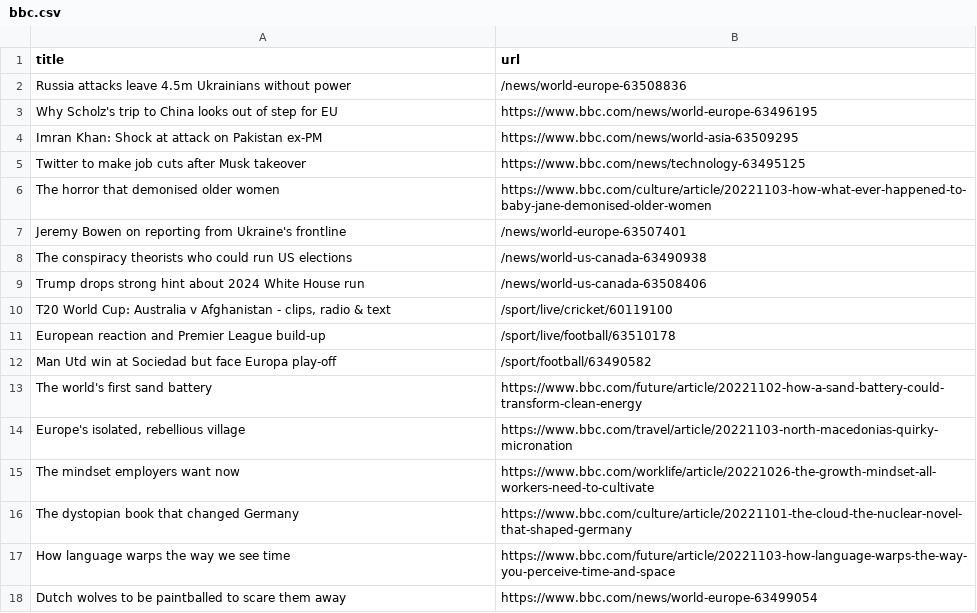
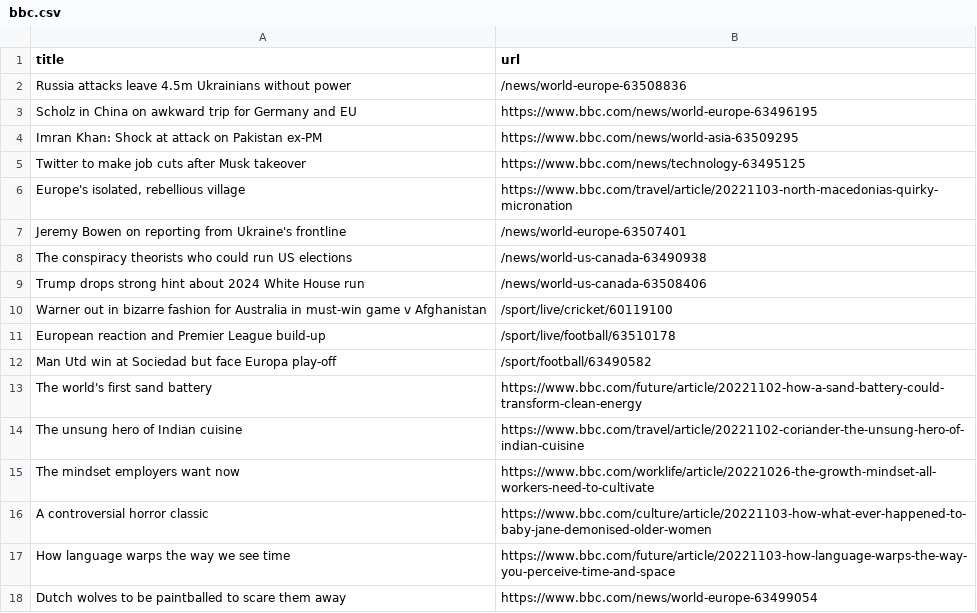
Before and after one commit to bryan-baker/automatic-scraper-bbc, a CSV file: bbc.csv, drawn as a sheet; only a part is shown; the diff covers the shown part only.

```diff
--- a/bbc.csv
+++ b/bbc.csv
@@ -2,6 +2,6 @@ title,url
 Russia attacks leave 4.5m Ukrainians without power,/news/world-europe-63508836
-Why Scholz's trip to China looks out of step for EU,https://www.bbc.com/news/world-europe-63496195
+Scholz in China on awkward trip for Germany and EU,https://www.bbc.com/news/world-europe-63496195
 Imran Khan: Shock at attack on Pakistan ex-PM,https://www.bbc.com/news/world-asia-63509295
 Twitter to make job cuts after Musk takeover,https://www.bbc.com/news/technology-63495125
-The horror that demonised older women,https://www.bbc.com/culture/article/20221103-how-what-ever-happened-to-baby-jane-demonised-older-women
+"Europe's isolated, rebellious village",https://www.bbc.com/travel/article/20221103-north-macedonias-quirky-micronation
 Jeremy Bowen on reporting from Ukraine's frontline,/news/world-europe-63507401
@@ -9,3 +9,3 @@ The conspiracy theorists who could run US elections,/news/world-us-canada-634909
 Trump drops strong hint about 2024 White House run,/news/world-us-canada-63508406
-"T20 World Cup: Australia v Afghanistan - clips, radio & text",/sport/live/cricket/60119100
+Warner out in bizarre fashion for Australia in must-win game v Afghanistan,/sport/live/cricket/60119100
 European reaction and Premier League build-up,/sport/live/football/63510178
@@ -13,5 +13,5 @@ Man Utd win at Sociedad but face Europa play-off,/sport/football/63490582
 The world's first sand battery,https://www.bbc.com/future/article/20221102-how-a-sand-battery-could-transform-clean-energy
-"Europe's isolated, rebellious village",https://www.bbc.com/travel/article/20221103-north-macedonias-quirky-micronation
+The unsung hero of Indian cuisine,https://www.bbc.com/travel/article/20221102-coriander-the-unsung-hero-of-indian-cuisine
 The mindset employers want now,https://www.bbc.com/worklife/article/20221026-the-growth-mindset-all-workers-need-to-cultivate
-The dystopian book that changed Germany,https://www.bbc.com/culture/article/20221101-the-cloud-the-nuclear-novel-that-shaped-germany
+A controversial horror classic,https://www.bbc.com/culture/article/20221103-how-what-ever-happened-to-baby-jane-demonised-older-women
 How language warps the way we see time,https://www.bbc.com/future/article/20221103-how-language-warps-the-way-you-perceive-time-and-space
```
Also changed, not shown: 3 added rows, 4 removed rows and 1 moved row elsewhere in this file.
